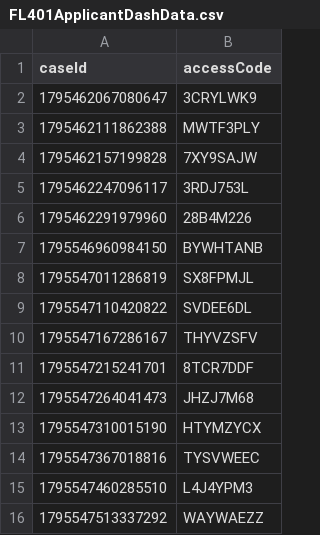
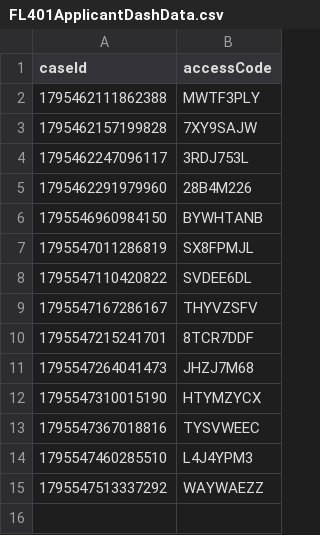
Before and after one commit to hmcts/prl-performance, a CSV file: src/gatling/resources/FL401ApplicantDashData.csv, drawn as a sheet.

```diff
--- a/src/gatling/resources/FL401ApplicantDashData.csv
+++ b/src/gatling/resources/FL401ApplicantDashData.csv
@@ -1,3 +1,2 @@
 caseId,accessCode
-1795462067080647,3CRYLWK9
 1795462111862388,MWTF3PLY
```
Also changed, not shown: AddRAData.csv, src/gatling/resources/C100ApplicantDashData.csv, 2 other files.
